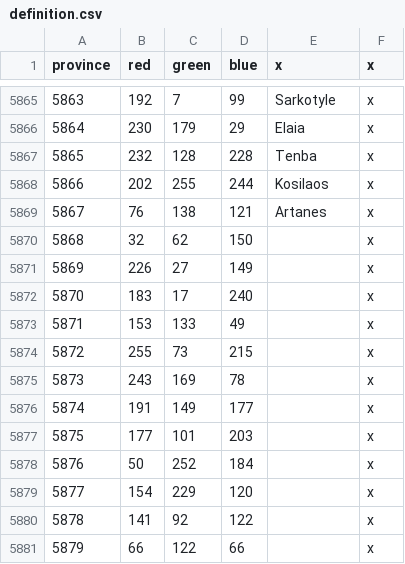
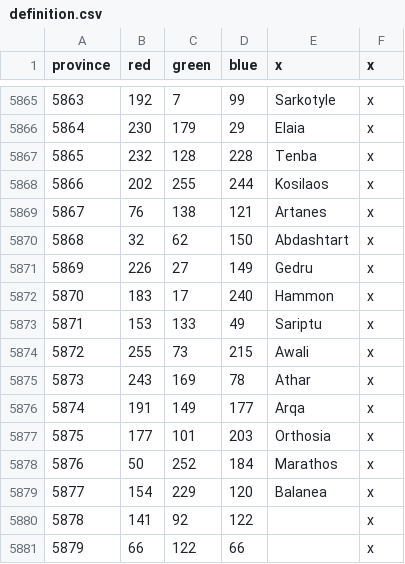
Before and after one commit to The-Triumvirate/Imperium-Universalis, a CSV file: map/definition.csv, drawn as a sheet; only a part is shown, gaps mark what is left out.

```diff
--- a/map/definition.csv
+++ b/map/definition.csv
@@ -5869,12 +5869,12 @@ province;red;green;blue;x;x
 5867;76;138;121;Artanes;x
-5868;32;62;150;;x
-5869;226;27;149;;x
-5870;183;17;240;;x
-5871;153;133;49;;x
-5872;255;73;215;;x
-5873;243;169;78;;x
-5874;191;149;177;;x
-5875;177;101;203;;x
-5876;50;252;184;;x
-5877;154;229;120;;x
+5868;32;62;150;Abdashtart;x
+5869;226;27;149;Gedru;x
+5870;183;17;240;Hammon;x
+5871;153;133;49;Sariptu;x
+5872;255;73;215;Awali;x
+5873;243;169;78;Athar;x
+5874;191;149;177;Arqa;x
+5875;177;101;203;Orthosia;x
+5876;50;252;184;Marathos;x
+5877;154;229;120;Balanea;x
 5878;141;92;122;;x
```
Also changed, not shown: 21 other files.
